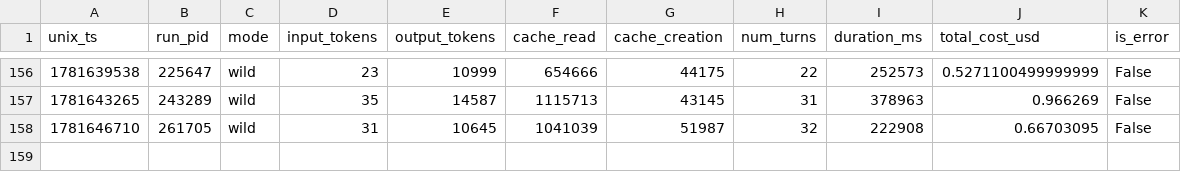
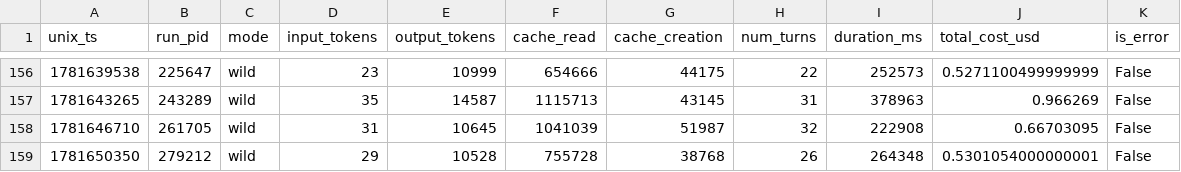
Before and after one commit to Chatforest/chatforest.com, a TSV file: TOKENLOG.tsv, drawn as a sheet; only a part is shown, gaps mark what is left out; the diff names each change by its address in the sheet, - before the commit and + after, or states it on an @@ line.

```diff
--- a/TOKENLOG.tsv
+++ b/TOKENLOG.tsv
+row 159: 1781650350 | 279212 | wild | 29 | 10528 | 755728 | 38768 | 26 | 264348 | 0.5301054000000001 | False
```
Also changed, not shown: 3 other files.
